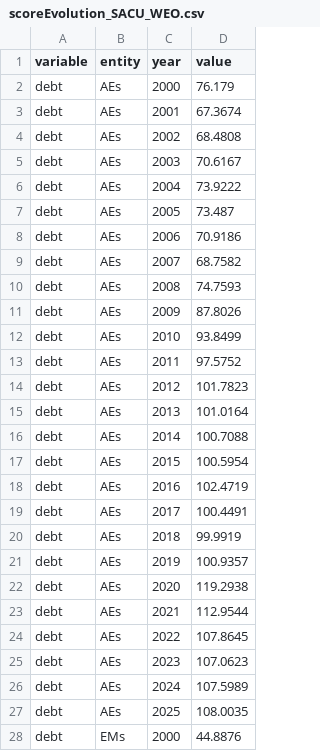
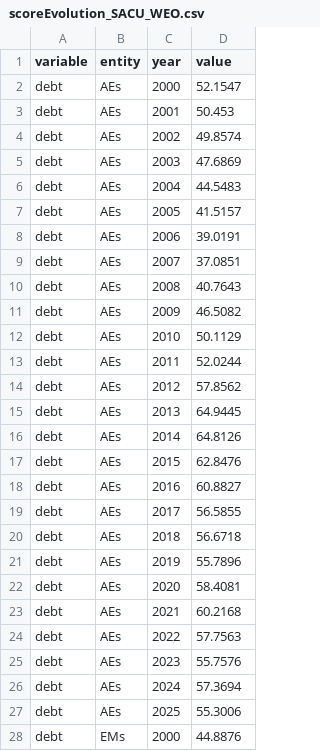
Before and after one commit to kbankowski-econ/2025-05_spendingModelling, a CSV file: docs/2026-06_WP-Alexis/chartReplication/scoreEvolution_SACU_WEO.csv, drawn as a sheet; only a part is shown; the diff covers the shown part only.

```diff
--- a/docs/2026-06_WP-Alexis/chartReplication/scoreEvolution_SACU_WEO.csv
+++ b/docs/2026-06_WP-Alexis/chartReplication/scoreEvolution_SACU_WEO.csv
@@ -1,28 +1,28 @@
 variable,entity,year,value
-debt,AEs,2000,76.179
-debt,AEs,2001,67.3674
-debt,AEs,2002,68.4808
-debt,AEs,2003,70.6167
-debt,AEs,2004,73.9222
-debt,AEs,2005,73.487
-debt,AEs,2006,70.9186
-debt,AEs,2007,68.7582
-debt,AEs,2008,74.7593
-debt,AEs,2009,87.8026
-debt,AEs,2010,93.8499
-debt,AEs,2011,97.5752
-debt,AEs,2012,101.7823
-debt,AEs,2013,101.0164
-debt,AEs,2014,100.7088
-debt,AEs,2015,100.5954
-debt,AEs,2016,102.4719
-debt,AEs,2017,100.4491
-debt,AEs,2018,99.9919
-debt,AEs,2019,100.9357
-debt,AEs,2020,119.2938
-debt,AEs,2021,112.9544
-debt,AEs,2022,107.8645
-debt,AEs,2023,107.0623
-debt,AEs,2024,107.5989
-debt,AEs,2025,108.0035
+debt,AEs,2000,52.1547
+debt,AEs,2001,50.453
+debt,AEs,2002,49.8574
+debt,AEs,2003,47.6869
+debt,AEs,2004,44.5483
+debt,AEs,2005,41.5157
+debt,AEs,2006,39.0191
+debt,AEs,2007,37.0851
+debt,AEs,2008,40.7643
+debt,AEs,2009,46.5082
+debt,AEs,2010,50.1129
+debt,AEs,2011,52.0244
+debt,AEs,2012,57.8562
+debt,AEs,2013,64.9445
+debt,AEs,2014,64.8126
+debt,AEs,2015,62.8476
+debt,AEs,2016,60.8827
+debt,AEs,2017,56.5855
+debt,AEs,2018,56.6718
+debt,AEs,2019,55.7896
+debt,AEs,2020,58.4081
+debt,AEs,2021,60.2168
+debt,AEs,2022,57.7563
+debt,AEs,2023,55.7576
+debt,AEs,2024,57.3694
+debt,AEs,2025,55.3006
 debt,EMs,2000,44.8876
```
Also changed, not shown: 128 edited cells elsewhere in this file, 5 other files.
